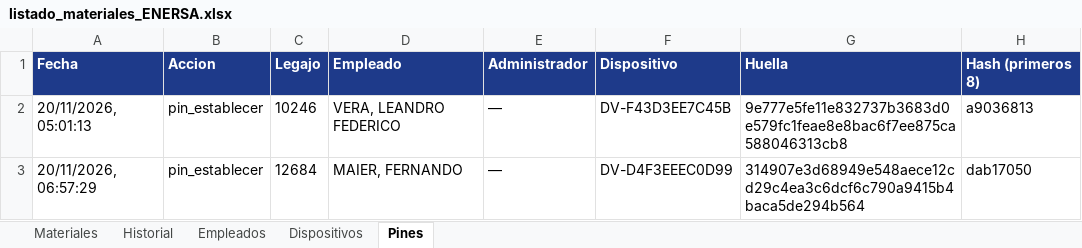
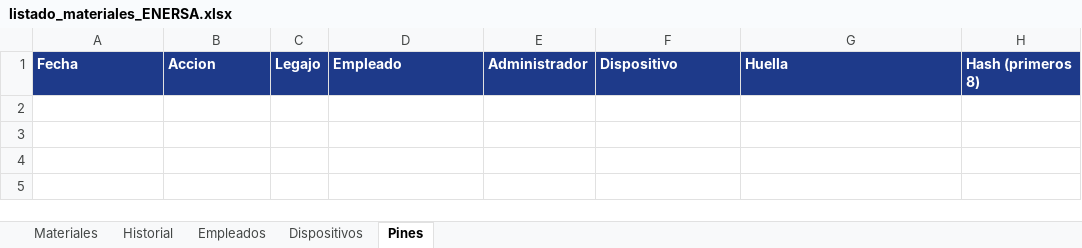
Before and after one commit to LEAVERA77/MaterialesNoMatriculadosGeneral, an Excel workbook: listado_materiales_ENERSA.xlsx, sheet Pines, drawn as a sheet; values as stored, in another font and other column widths than the file's, no borders; the diff names each change by its address in the sheet, - before the commit and + after, or states it on an @@ line.

Commit message:
chore(data): borra los datos heredados de producción
- Historial: 81 filas → vacía (solo encabezados).
- Empleados: 26 legajos → solo 10246 VERA, LEANDRO FEDERICO, sin PIN.
- Dispositivos y Pines: vacías.
- Materiales: se conserva la lista (137 ítems) y se quita 'María Grande' del
  título de la hoja. Se reemplazará por el Excel del sector que corresponda.

```diff
--- a/listado_materiales_ENERSA.xlsx (sheet Pines)
+++ b/listado_materiales_ENERSA.xlsx (sheet Pines)
-row 2: 20/11/2026, 05:01:13 | pin_establecer | 10246 | VERA, LEANDRO FEDERICO | — | DV-F43D3EE7C45B | 9e777e5fe11e832737b3683d0e579fc1feae8e8bac6f7ee875ca588046313cb8 | a9036813
-row 3: 20/11/2026, 06:57:29 | pin_establecer | 12684 | MAIER, FERNANDO | — | DV-D4F3EEEC0D99 | 314907e3d68949e548aece12cd29c4ea3c6dcf6c790a9415b4baca5de294b564 | dab17050
```
Also changed, not shown: sheet Historial, sheet Empleados, sheet Dispositivos, sheet Materiales.
